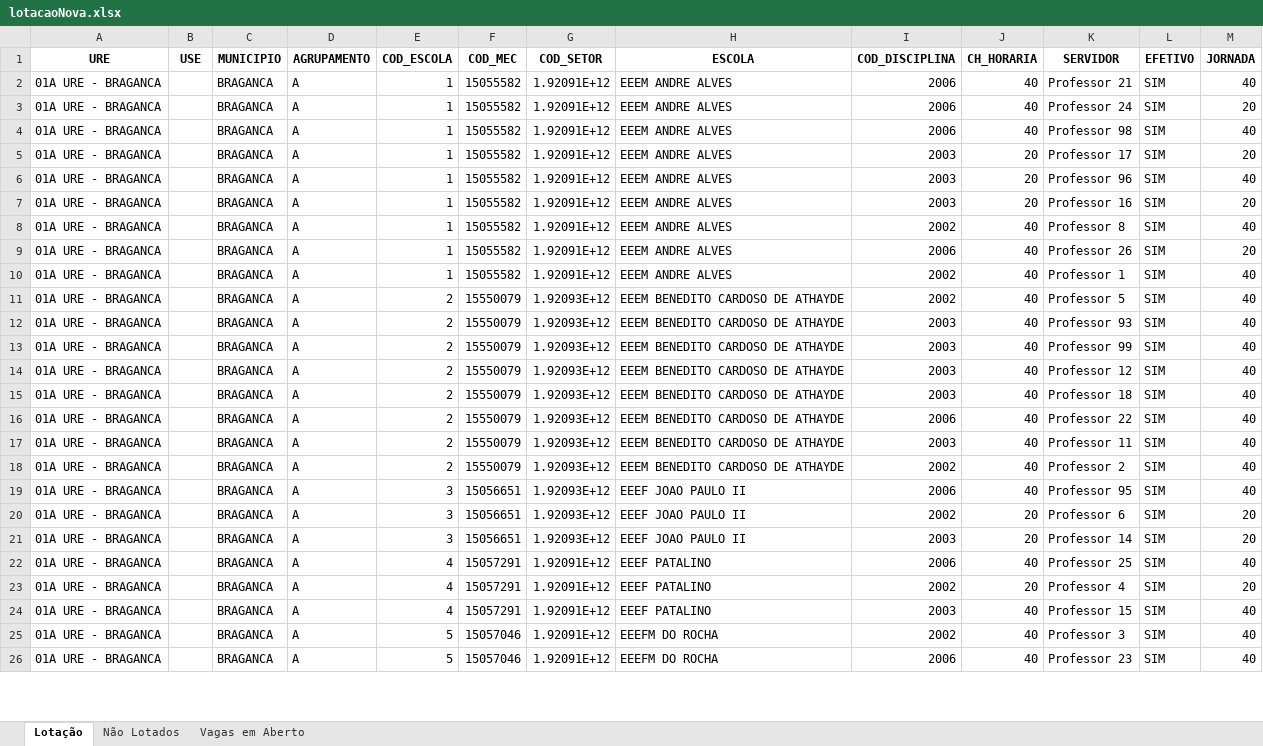
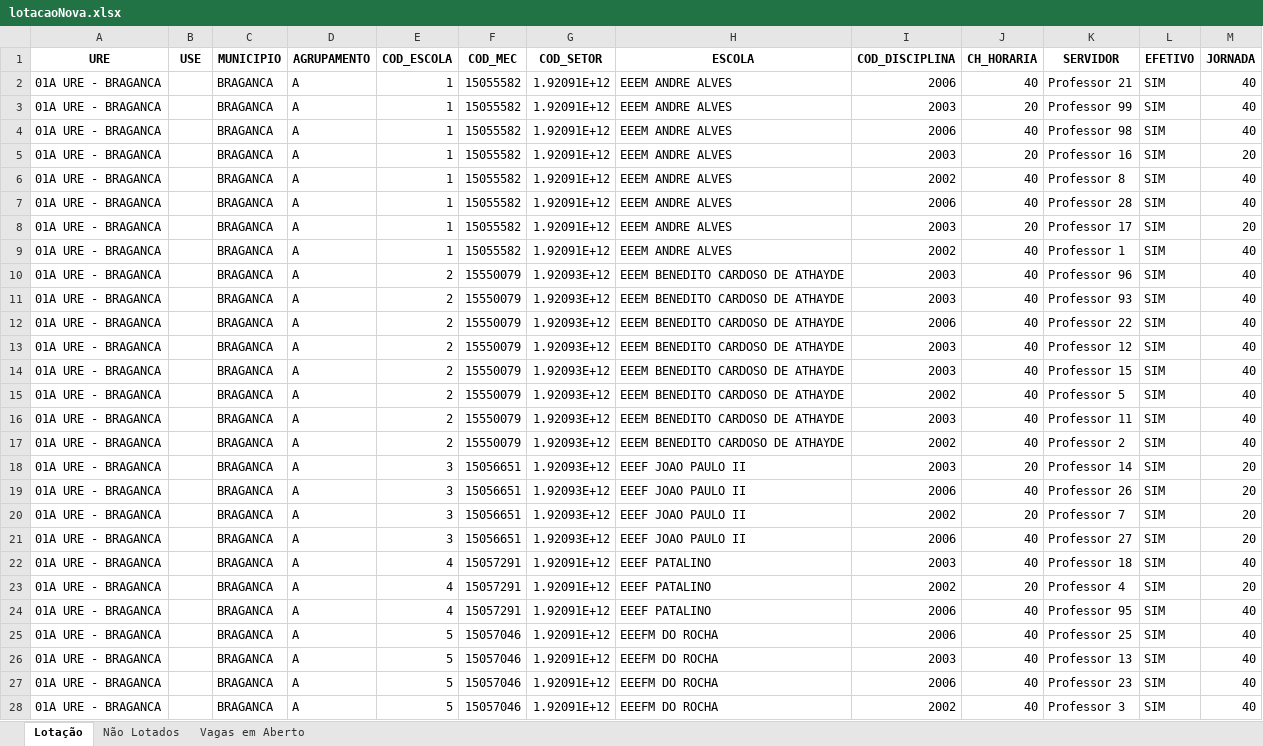
Before and after one commit to LH-Carreira/Algoritmo-lotacao, an Excel workbook: lotacaoNova.xlsx, sheet Lotação, drawn as a sheet; only a part is shown; values as stored, in another font and other column widths than the file's, no borders; removed rows and columns are numbered as before the commit, all else as after; the diff covers the shown part only; the diff names each change by its address in the sheet, - before the commit and + after, or states it on an @@ line.

```diff
--- a/lotacaoNova.xlsx (sheet Lotação)
+++ b/lotacaoNova.xlsx (sheet Lotação)
-I3 (COD_DISCIPLINA): 2006
+I3 (COD_DISCIPLINA): 2003
-J3 (CH_HORARIA): 40
+J3 (CH_HORARIA): 20
-K3 (SERVIDOR): Professor 24
+K3 (SERVIDOR): Professor 99
-M3 (JORNADA): 20
+M3 (JORNADA): 40
-row 6: 01A URE - BRAGANCA |  | BRAGANCA | A | 1 | 15055582 | 1.92091E+12 | EEEM ANDRE ALVES | 2003 | 20 | Professor 96 | SIM | 40
-K7 (SERVIDOR): Professor 26
+K7 (SERVIDOR): Professor 28
-M7 (JORNADA): 20
+M7 (JORNADA): 40
@@ row 5 moved to row 8: 01A URE - BRAGANCA @@
+row 10: 01A URE - BRAGANCA |  | BRAGANCA | A | 2 | 15550079 | 1.92093E+12 | EEEM BENEDITO CARDOSO DE ATHAYDE | 2003 | 40 | Professor 96 | SIM | 40
@@ row 12 moved to row 11: 01A URE - BRAGANCA @@
@@ row 16 moved to row 12: 01A URE - BRAGANCA @@
@@ row 14 moved to row 13: 01A URE - BRAGANCA @@
+row 14: 01A URE - BRAGANCA |  | BRAGANCA | A | 2 | 15550079 | 1.92093E+12 | EEEM BENEDITO CARDOSO DE ATHAYDE | 2003 | 40 | Professor 15 | SIM | 40
-row 13: 01A URE - BRAGANCA |  | BRAGANCA | A | 2 | 15550079 | 1.92093E+12 | EEEM BENEDITO CARDOSO DE ATHAYDE | 2003 | 40 | Professor 99 | SIM | 40
-row 15: 01A URE - BRAGANCA |  | BRAGANCA | A | 2 | 15550079 | 1.92093E+12 | EEEM BENEDITO CARDOSO DE ATHAYDE | 2003 | 40 | Professor 18 | SIM | 40
-row 19: 01A URE - BRAGANCA |  | BRAGANCA | A | 3 | 15056651 | 1.92093E+12 | EEEF JOAO PAULO II | 2006 | 40 | Professor 95 | SIM | 40
-row 20: 01A URE - BRAGANCA |  | BRAGANCA | A | 3 | 15056651 | 1.92093E+12 | EEEF JOAO PAULO II | 2002 | 20 | Professor 6 | SIM | 20
+row 19: 01A URE - BRAGANCA |  | BRAGANCA | A | 3 | 15056651 | 1.92093E+12 | EEEF JOAO PAULO II | 2006 | 40 | Professor 26 | SIM | 20
+row 20: 01A URE - BRAGANCA |  | BRAGANCA | A | 3 | 15056651 | 1.92093E+12 | EEEF JOAO PAULO II | 2002 | 20 | Professor 7 | SIM | 20
+row 21: 01A URE - BRAGANCA |  | BRAGANCA | A | 3 | 15056651 | 1.92093E+12 | EEEF JOAO PAULO II | 2006 | 40 | Professor 27 | SIM | 20
-I22 (COD_DISCIPLINA): 2006
+I22 (COD_DISCIPLINA): 2003
-K22 (SERVIDOR): Professor 25
+K22 (SERVIDOR): Professor 18
-I24 (COD_DISCIPLINA): 2003
+I24 (COD_DISCIPLINA): 2006
-K24 (SERVIDOR): Professor 15
+K24 (SERVIDOR): Professor 95
+row 25: 01A URE - BRAGANCA |  | BRAGANCA | A | 5 | 15057046 | 1.92091E+12 | EEEFM DO ROCHA | 2006 | 40 | Professor 25 | SIM | 40
@@ row 28 moved to row 26: 01A URE - BRAGANCA @@
@@ row 26 moved to row 27: 01A URE - BRAGANCA @@
```
Also changed, not shown: 1 removed row elsewhere in this sheet, sheet Não Lotados, prof.xlsx, 1 other file.
